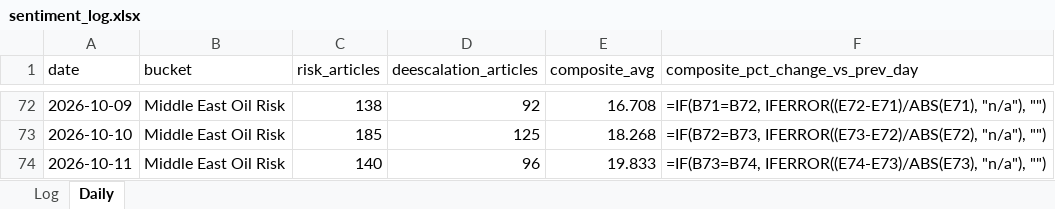
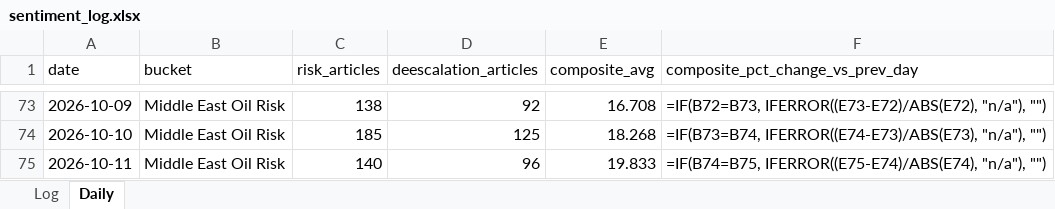
Before and after one commit to Jamesssurfer/CriticalNews_Sentiment, an Excel workbook: data/sentiment_log.xlsx, sheet Daily, drawn as a sheet; only a part is shown, gaps mark what is left out; values as stored, in another font and other column widths than the file's, no borders; formulas without a stored value are shown as written; addresses are those after the commit; the diff covers the shown part only; the diff names each change by its address in the sheet, - before the commit and + after, or states it on an @@ line.

```diff
--- a/data/sentiment_log.xlsx (sheet Daily)
+++ b/data/sentiment_log.xlsx (sheet Daily)
-F73 (composite_pct_change_vs_prev_day): =IF(B71=B72, IFERROR((E72-E71)/ABS(E71), "n/a"), "")
+F73 (composite_pct_change_vs_prev_day): =IF(B72=B73, IFERROR((E73-E72)/ABS(E72), "n/a"), "")
-F74 (composite_pct_change_vs_prev_day): =IF(B72=B73, IFERROR((E73-E72)/ABS(E72), "n/a"), "")
+F74 (composite_pct_change_vs_prev_day): =IF(B73=B74, IFERROR((E74-E73)/ABS(E73), "n/a"), "")
-F75 (composite_pct_change_vs_prev_day): =IF(B73=B74, IFERROR((E74-E73)/ABS(E73), "n/a"), "")
+F75 (composite_pct_change_vs_prev_day): =IF(B74=B75, IFERROR((E75-E74)/ABS(E74), "n/a"), "")
```
Also changed, not shown: other rows of this sheet, 1 other file.
